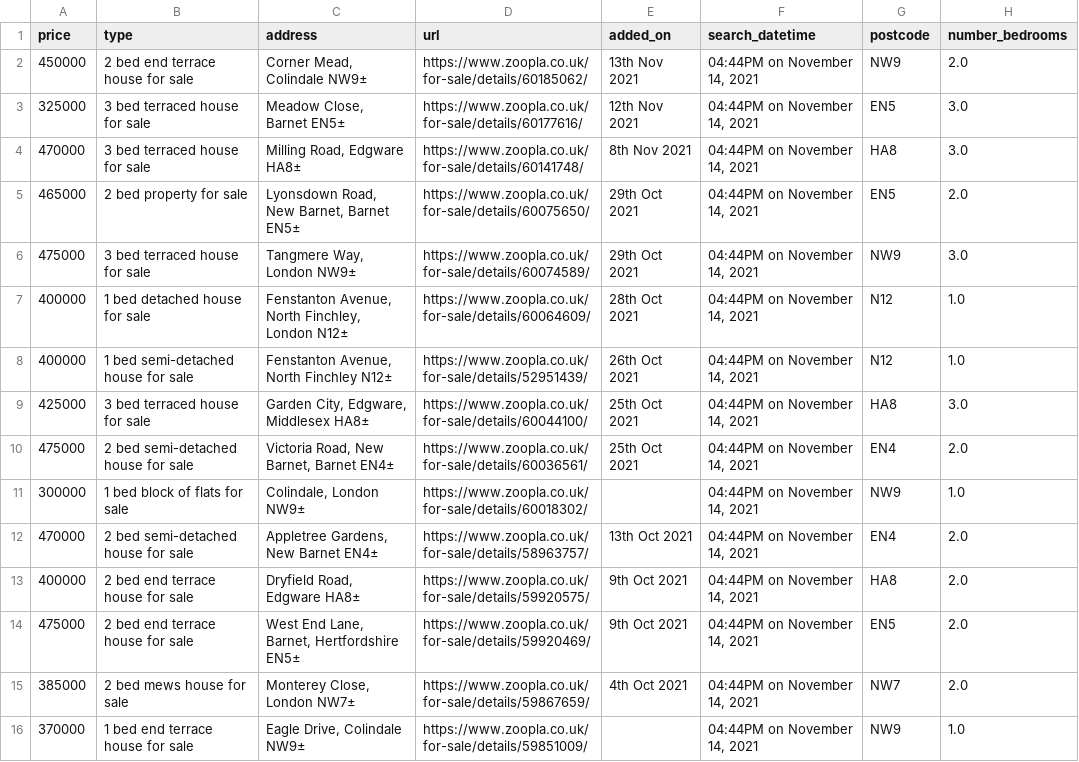
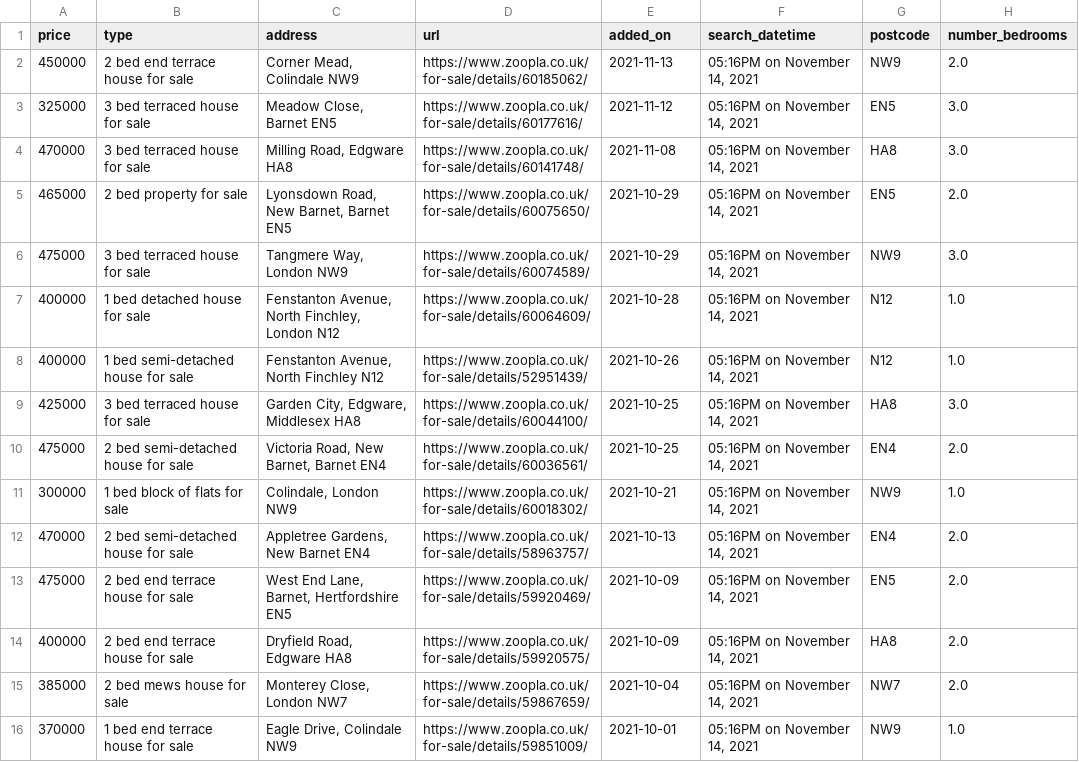
Before and after one commit to chrismphilp/property-tracking, a CSV file: zoopla-houses.csv, drawn as a sheet; only a part is shown; the diff covers the shown part only.

```diff
--- a/zoopla-houses.csv
+++ b/zoopla-houses.csv
@@ -1,16 +1,16 @@
 price,type,address,url,added_on,search_datetime,postcode,number_bedrooms
-450000,2 bed end terrace house for sale,"Corner Mead, Colindale NW9±",https://www.zoopla.co.uk/for-sale/details/60185062/,13th Nov 2021,"04:44PM on November 14, 2021",NW9,2.0
-325000,3 bed terraced house for sale,"Meadow Close, Barnet EN5±",https://www.zoopla.co.uk/for-sale/details/60177616/,12th Nov 2021,"04:44PM on November 14, 2021",EN5,3.0
-470000,3 bed terraced house for sale,"Milling Road, Edgware HA8±",https://www.zoopla.co.uk/for-sale/details/60141748/,8th Nov 2021,"04:44PM on November 14, 2021",HA8,3.0
-465000,2 bed property for sale,"Lyonsdown Road, New Barnet, Barnet EN5±",https://www.zoopla.co.uk/for-sale/details/60075650/,29th Oct 2021,"04:44PM on November 14, 2021",EN5,2.0
-475000,3 bed terraced house for sale,"Tangmere Way, London NW9±",https://www.zoopla.co.uk/for-sale/details/60074589/,29th Oct 2021,"04:44PM on November 14, 2021",NW9,3.0
-400000,1 bed detached house for sale,"Fenstanton Avenue, North Finchley, London N12±",https://www.zoopla.co.uk/for-sale/details/60064609/,28th Oct 2021,"04:44PM on November 14, 2021",N12,1.0
-400000,1 bed semi-detached house for sale,"Fenstanton Avenue, North Finchley N12±",https://www.zoopla.co.uk/for-sale/details/52951439/,26th Oct 2021,"04:44PM on November 14, 2021",N12,1.0
-425000,3 bed terraced house for sale,"Garden City, Edgware, Middlesex HA8±",https://www.zoopla.co.uk/for-sale/details/60044100/,25th Oct 2021,"04:44PM on November 14, 2021",HA8,3.0
-475000,2 bed semi-detached house for sale,"Victoria Road, New Barnet, Barnet EN4±",https://www.zoopla.co.uk/for-sale/details/60036561/,25th Oct 2021,"04:44PM on November 14, 2021",EN4,2.0
-300000,1 bed block of flats for sale,"Colindale, London NW9±",https://www.zoopla.co.uk/for-sale/details/60018302/,,"04:44PM on November 14, 2021",NW9,1.0
-470000,2 bed semi-detached house for sale,"Appletree Gardens, New Barnet EN4±",https://www.zoopla.co.uk/for-sale/details/58963757/,13th Oct 2021,"04:44PM on November 14, 2021",EN4,2.0
-400000,2 bed end terrace house for sale,"Dryfield Road, Edgware HA8±",https://www.zoopla.co.uk/for-sale/details/59920575/,9th Oct 2021,"04:44PM on November 14, 2021",HA8,2.0
-475000,2 bed end terrace house for sale,"West End Lane, Barnet, Hertfordshire EN5±",https://www.zoopla.co.uk/for-sale/details/59920469/,9th Oct 2021,"04:44PM on November 14, 2021",EN5,2.0
-385000,2 bed mews house for sale,"Monterey Close, London NW7±",https://www.zoopla.co.uk/for-sale/details/59867659/,4th Oct 2021,"04:44PM on November 14, 2021",NW7,2.0
-370000,1 bed end terrace house for sale,"Eagle Drive, Colindale NW9±",https://www.zoopla.co.uk/for-sale/details/59851009/,,"04:44PM on November 14, 2021",NW9,1.0
+450000,2 bed end terrace house for sale,"Corner Mead, Colindale NW9",https://www.zoopla.co.uk/for-sale/details/60185062/,2021-11-13,"05:16PM on November 14, 2021",NW9,2.0
+325000,3 bed terraced house for sale,"Meadow Close, Barnet EN5",https://www.zoopla.co.uk/for-sale/details/60177616/,2021-11-12,"05:16PM on November 14, 2021",EN5,3.0
+470000,3 bed terraced house for sale,"Milling Road, Edgware HA8",https://www.zoopla.co.uk/for-sale/details/60141748/,2021-11-08,"05:16PM on November 14, 2021",HA8,3.0
+465000,2 bed property for sale,"Lyonsdown Road, New Barnet, Barnet EN5",https://www.zoopla.co.uk/for-sale/details/60075650/,2021-10-29,"05:16PM on November 14, 2021",EN5,2.0
+475000,3 bed terraced house for sale,"Tangmere Way, London NW9",https://www.zoopla.co.uk/for-sale/details/60074589/,2021-10-29,"05:16PM on November 14, 2021",NW9,3.0
+400000,1 bed detached house for sale,"Fenstanton Avenue, North Finchley, London N12",https://www.zoopla.co.uk/for-sale/details/60064609/,2021-10-28,"05:16PM on November 14, 2021",N12,1.0
+400000,1 bed semi-detached house for sale,"Fenstanton Avenue, North Finchley N12",https://www.zoopla.co.uk/for-sale/details/52951439/,2021-10-26,"05:16PM on November 14, 2021",N12,1.0
+425000,3 bed terraced house for sale,"Garden City, Edgware, Middlesex HA8",https://www.zoopla.co.uk/for-sale/details/60044100/,2021-10-25,"05:16PM on November 14, 2021",HA8,3.0
+475000,2 bed semi-detached house for sale,"Victoria Road, New Barnet, Barnet EN4",https://www.zoopla.co.uk/for-sale/details/60036561/,2021-10-25,"05:16PM on November 14, 2021",EN4,2.0
+300000,1 bed block of flats for sale,"Colindale, London NW9",https://www.zoopla.co.uk/for-sale/details/60018302/,2021-10-21,"05:16PM on November 14, 2021",NW9,1.0
+470000,2 bed semi-detached house for sale,"Appletree Gardens, New Barnet EN4",https://www.zoopla.co.uk/for-sale/details/58963757/,2021-10-13,"05:16PM on November 14, 2021",EN4,2.0
+475000,2 bed end terrace house for sale,"West End Lane, Barnet, Hertfordshire EN5",https://www.zoopla.co.uk/for-sale/details/59920469/,2021-10-09,"05:16PM on November 14, 2021",EN5,2.0
+400000,2 bed end terrace house for sale,"Dryfield Road, Edgware HA8",https://www.zoopla.co.uk/for-sale/details/59920575/,2021-10-09,"05:16PM on November 14, 2021",HA8,2.0
+385000,2 bed mews house for sale,"Monterey Close, London NW7",https://www.zoopla.co.uk/for-sale/details/59867659/,2021-10-04,"05:16PM on November 14, 2021",NW7,2.0
+370000,1 bed end terrace house for sale,"Eagle Drive, Colindale NW9",https://www.zoopla.co.uk/for-sale/details/59851009/,2021-10-01,"05:16PM on November 14, 2021",NW9,1.0
```
Also changed, not shown: 90 edited cells elsewhere in this file, rightmove-houses.csv, 3 other files.
